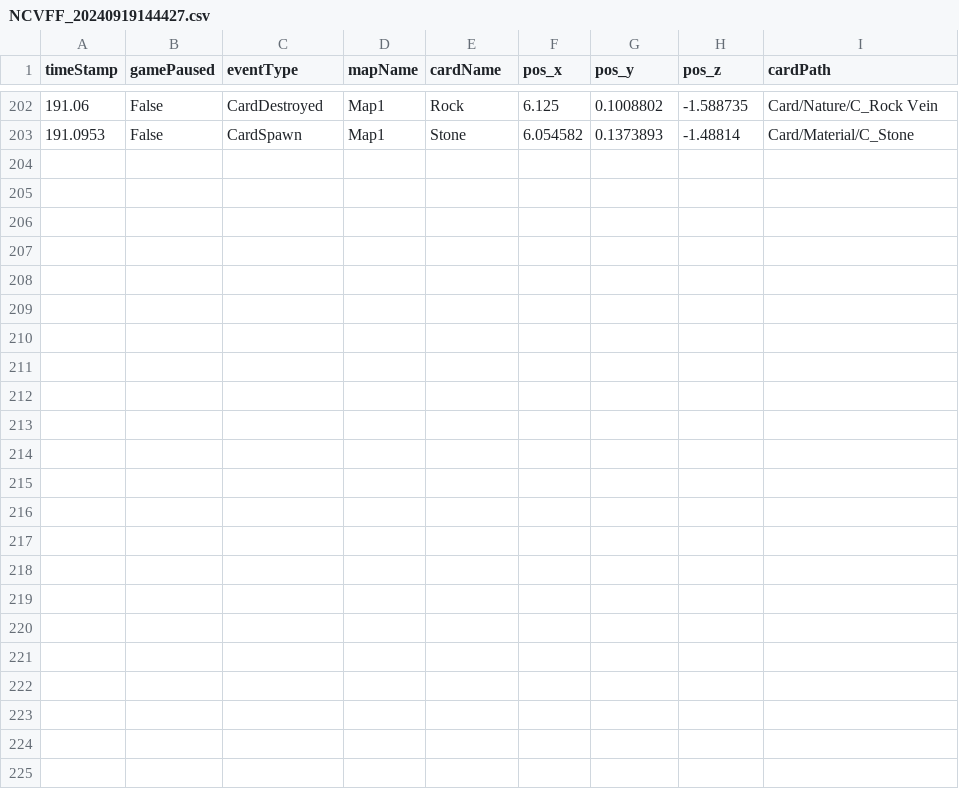
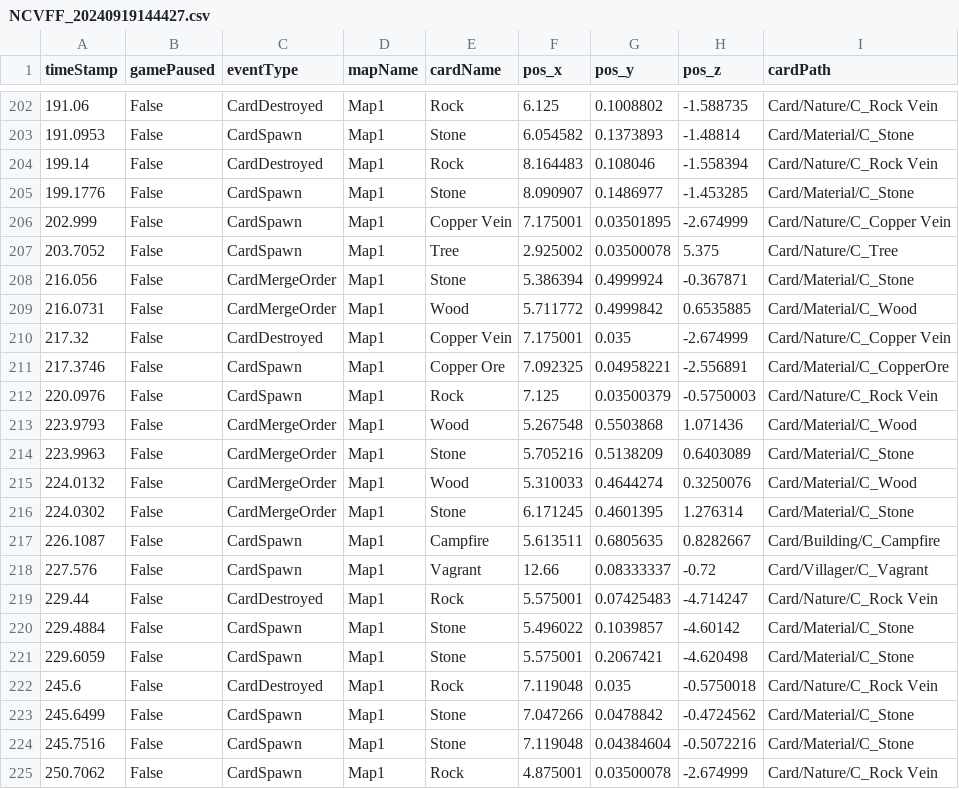
Before and after one commit to SuperHellCat/TCS_TELEREPO, a CSV file: Data/Recent/NCVFF_20240919144427.csv, drawn as a sheet; only a part is shown, gaps mark what is left out.

Commit message:
New Data Recorded At 2024-09-19-14-48-34

```diff
--- a/Data/Recent/NCVFF_20240919144427.csv
+++ b/Data/Recent/NCVFF_20240919144427.csv
@@ -203 +203,23 @@ timeStamp,gamePaused,eventType,mapName,cardName,pos_x,pos_y,pos_z,cardPath
 191.0953,False,CardSpawn,Map1,Stone,6.054582,0.1373893,-1.48814,Card/Material/C_Stone
+199.14,False,CardDestroyed,Map1,Rock,8.164483,0.108046,-1.558394,Card/Nature/C_Rock Vein
+199.1776,False,CardSpawn,Map1,Stone,8.090907,0.1486977,-1.453285,Card/Material/C_Stone
+202.999,False,CardSpawn,Map1,Copper Vein,7.175001,0.03501895,-2.674999,Card/Nature/C_Copper Vein
+203.7052,False,CardSpawn,Map1,Tree,2.925002,0.03500078,5.375,Card/Nature/C_Tree
+216.056,False,CardMergeOrder,Map1,Stone,5.386394,0.4999924,-0.367871,Card/Material/C_Stone
+216.0731,False,CardMergeOrder,Map1,Wood,5.711772,0.4999842,0.6535885,Card/Material/C_Wood
+217.32,False,CardDestroyed,Map1,Copper Vein,7.175001,0.035,-2.674999,Card/Nature/C_Copper Vein
+217.3746,False,CardSpawn,Map1,Copper Ore,7.092325,0.04958221,-2.556891,Card/Material/C_CopperOre
+220.0976,False,CardSpawn,Map1,Rock,7.125,0.03500379,-0.5750003,Card/Nature/C_Rock Vein
+223.9793,False,CardMergeOrder,Map1,Wood,5.267548,0.5503868,1.071436,Card/Material/C_Wood
+223.9963,False,CardMergeOrder,Map1,Stone,5.705216,0.5138209,0.6403089,Card/Material/C_Stone
+224.0132,False,CardMergeOrder,Map1,Wood,5.310033,0.4644274,0.3250076,Card/Material/C_Wood
+224.0302,False,CardMergeOrder,Map1,Stone,6.171245,0.4601395,1.276314,Card/Material/C_Stone
+226.1087,False,CardSpawn,Map1,Campfire,5.613511,0.6805635,0.8282667,Card/Building/C_Campfire
+227.576,False,CardSpawn,Map1,Vagrant,12.66,0.08333337,-0.72,Card/Villager/C_Vagrant
+229.44,False,CardDestroyed,Map1,Rock,5.575001,0.07425483,-4.714247,Card/Nature/C_Rock Vein
+229.4884,False,CardSpawn,Map1,Stone,5.496022,0.1039857,-4.60142,Card/Material/C_Stone
+229.6059,False,CardSpawn,Map1,Stone,5.575001,0.2067421,-4.620498,Card/Material/C_Stone
+245.6,False,CardDestroyed,Map1,Rock,7.119048,0.035,-0.5750018,Card/Nature/C_Rock Vein
+245.6499,False,CardSpawn,Map1,Stone,7.047266,0.0478842,-0.4724562,Card/Material/C_Stone
+245.7516,False,CardSpawn,Map1,Stone,7.119048,0.04384604,-0.5072216,Card/Material/C_Stone
+250.7062,False,CardSpawn,Map1,Rock,4.875001,0.03500078,-2.674999,Card/Nature/C_Rock Vein
```
